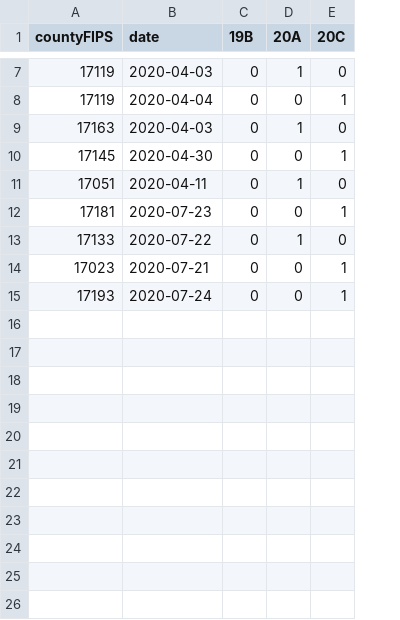
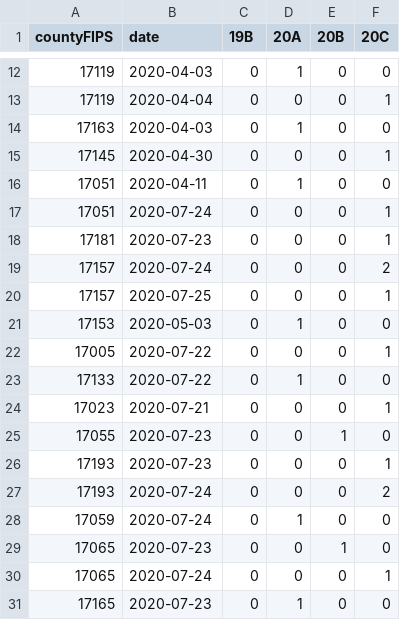
Before and after one commit to gagnonlab/ncov-data, a CSV file: gagnon_data.csv, drawn as a sheet; only a part is shown, gaps mark what is left out; addresses are those after the commit; the diff covers the shown part only; the diff names each change by its address in the sheet, - before the commit and + after, or states it on an @@ line.

Commit message:
Add files via upload

```diff
--- a/gagnon_data.csv
+++ b/gagnon_data.csv
+column E (20B), rows 12-16: all 0; row 18: 0; rows 23-24: 0 | 0; row 26: 0
+row 17: 17051 | 2020-07-24 | 0 | 0 | 0 | 1
+row 19: 17157 | 2020-07-24 | 0 | 0 | 0 | 2
+row 20: 17157 | 2020-07-25 | 0 | 0 | 0 | 1
+row 21: 17153 | 2020-05-03 | 0 | 1 | 0 | 0
+row 22: 17005 | 2020-07-22 | 0 | 0 | 0 | 1
+row 25: 17055 | 2020-07-23 | 0 | 0 | 1 | 0
-B26 (date): 2020-07-24
+B26 (date): 2020-07-23
+row 27: 17193 | 2020-07-24 | 0 | 0 | 0 | 2
+row 28: 17059 | 2020-07-24 | 0 | 1 | 0 | 0
+row 29: 17065 | 2020-07-23 | 0 | 0 | 1 | 0
+row 30: 17065 | 2020-07-24 | 0 | 0 | 0 | 1
+row 31: 17165 | 2020-07-23 | 0 | 1 | 0 | 0
```
Also changed, not shown: 5 added rows and 3 edited cells elsewhere in this file.
